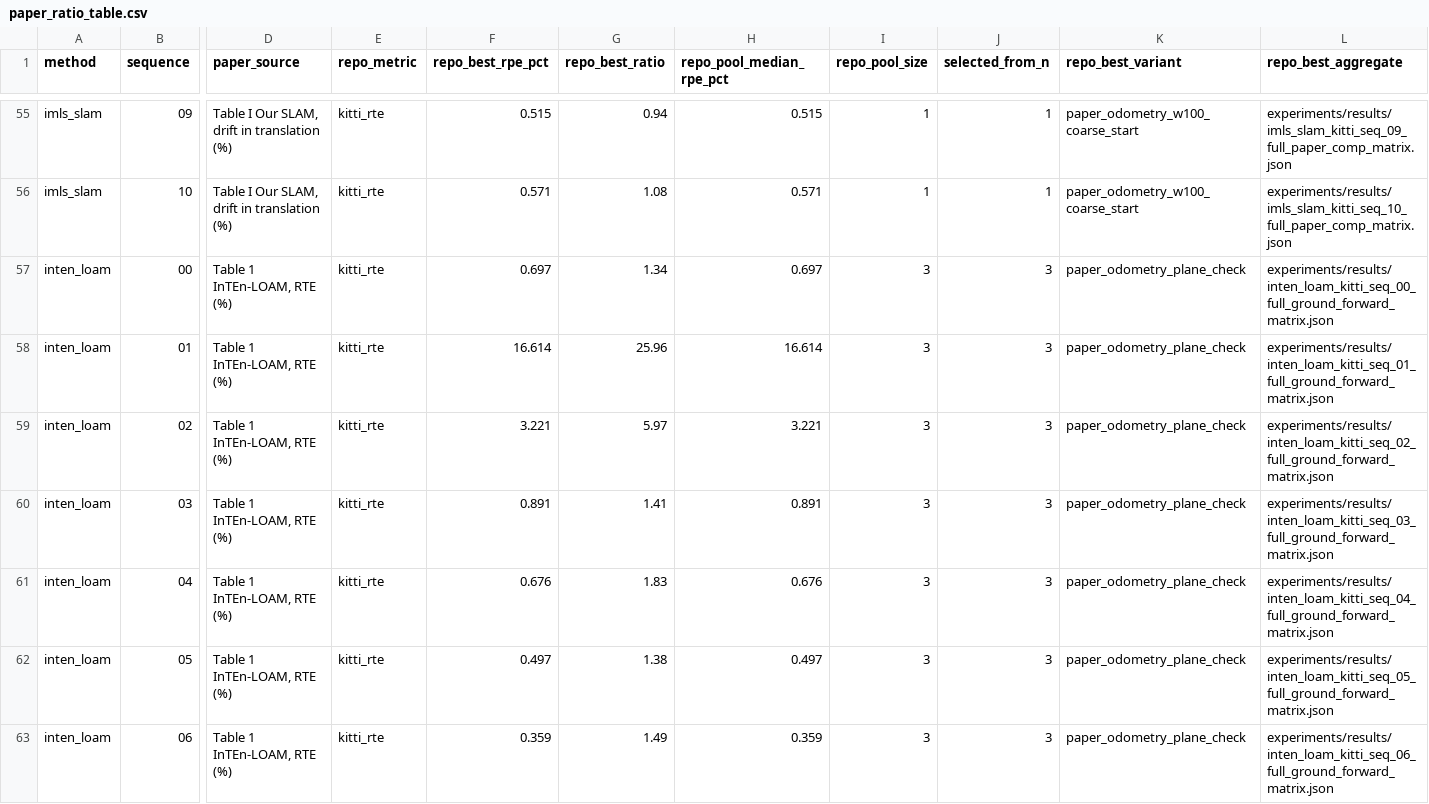
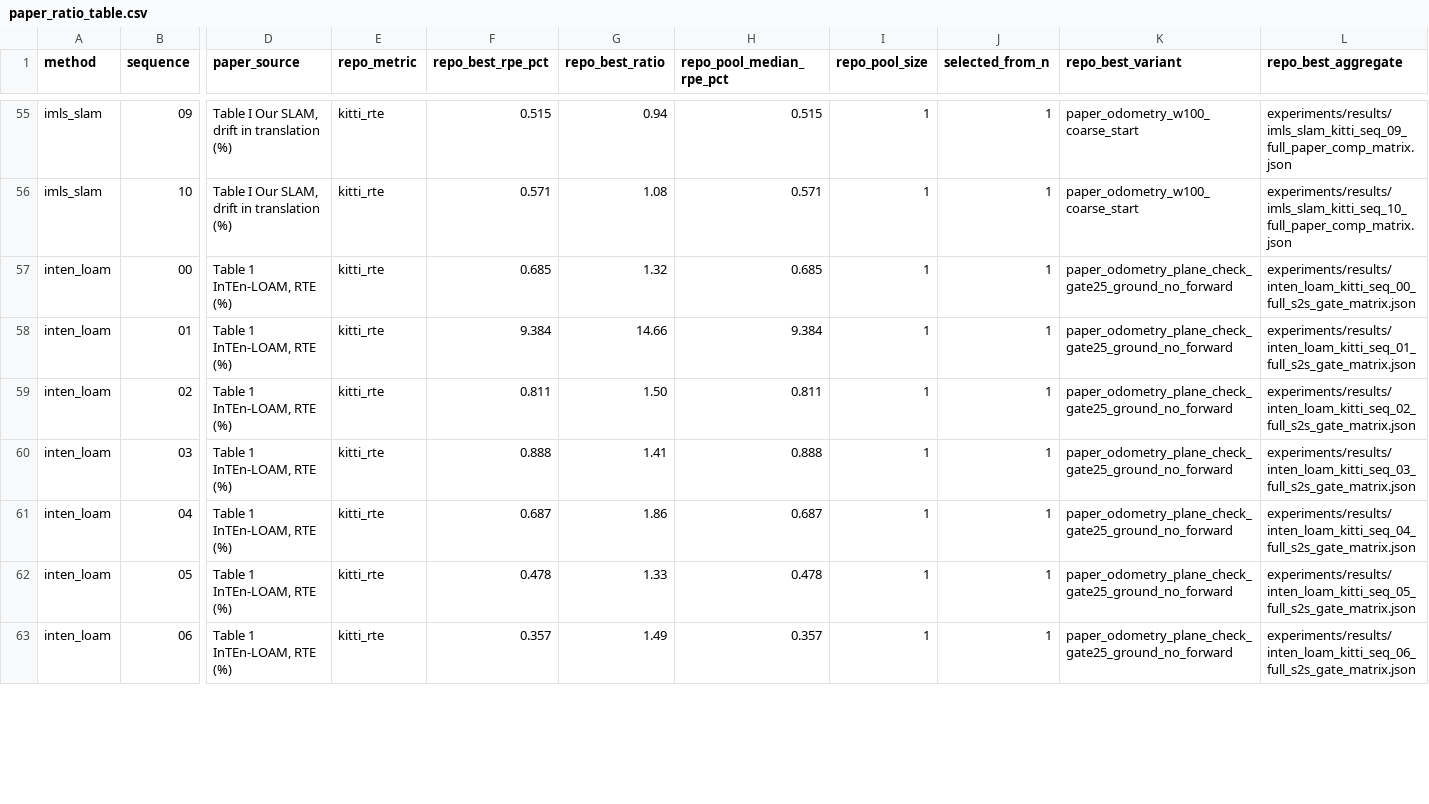
Before and after one commit to rsasaki0109/localization_zoo, a CSV file: docs/assets/paper/paper_ratio_table.csv, drawn as a sheet; only a part is shown, gaps mark what is left out; the diff covers the shown part only; the diff names each change by its address in the sheet, - before the commit and + after, or states it on an @@ line.

```diff
--- a/docs/assets/paper/paper_ratio_table.csv
+++ b/docs/assets/paper/paper_ratio_table.csv
-F57 (repo_best_rpe_pct): 0.697
+F57 (repo_best_rpe_pct): 0.685
-G57 (repo_best_ratio): 1.34
+G57 (repo_best_ratio): 1.32
-H57 (repo_pool_median_rpe_pct): 0.697
+H57 (repo_pool_median_rpe_pct): 0.685
-I57:I63 (repo_pool_size): 3
+I57:I63 (repo_pool_size): 1
-J57:J63 (selected_from_n): 3
+J57:J63 (selected_from_n): 1
-K57:K63 (repo_best_variant): paper_odometry_plane_check
+K57:K63 (repo_best_variant): paper_odometry_plane_check_gate25_ground_no_forward
-L57 (repo_best_aggregate): experiments/results/inten_loam_kitti_seq_00_full_ground_forward_matrix.json
+L57 (repo_best_aggregate): experiments/results/inten_loam_kitti_seq_00_full_s2s_gate_matrix.json
-F58 (repo_best_rpe_pct): 16.614
+F58 (repo_best_rpe_pct): 9.384
-G58 (repo_best_ratio): 25.96
+G58 (repo_best_ratio): 14.66
-H58 (repo_pool_median_rpe_pct): 16.614
+H58 (repo_pool_median_rpe_pct): 9.384
-L58 (repo_best_aggregate): experiments/results/inten_loam_kitti_seq_01_full_ground_forward_matrix.json
+L58 (repo_best_aggregate): experiments/results/inten_loam_kitti_seq_01_full_s2s_gate_matrix.json
-F59 (repo_best_rpe_pct): 3.221
+F59 (repo_best_rpe_pct): 0.811
-G59 (repo_best_ratio): 5.97
+G59 (repo_best_ratio): 1.50
-H59 (repo_pool_median_rpe_pct): 3.221
+H59 (repo_pool_median_rpe_pct): 0.811
-L59 (repo_best_aggregate): experiments/results/inten_loam_kitti_seq_02_full_ground_forward_matrix.json
+L59 (repo_best_aggregate): experiments/results/inten_loam_kitti_seq_02_full_s2s_gate_matrix.json
-F60 (repo_best_rpe_pct): 0.891
+F60 (repo_best_rpe_pct): 0.888
-H60 (repo_pool_median_rpe_pct): 0.891
+H60 (repo_pool_median_rpe_pct): 0.888
-L60 (repo_best_aggregate): experiments/results/inten_loam_kitti_seq_03_full_ground_forward_matrix.json
+L60 (repo_best_aggregate): experiments/results/inten_loam_kitti_seq_03_full_s2s_gate_matrix.json
-F61 (repo_best_rpe_pct): 0.676
+F61 (repo_best_rpe_pct): 0.687
-G61 (repo_best_ratio): 1.83
+G61 (repo_best_ratio): 1.86
-H61 (repo_pool_median_rpe_pct): 0.676
+H61 (repo_pool_median_rpe_pct): 0.687
-L61 (repo_best_aggregate): experiments/results/inten_loam_kitti_seq_04_full_ground_forward_matrix.json
+L61 (repo_best_aggregate): experiments/results/inten_loam_kitti_seq_04_full_s2s_gate_matrix.json
-F62 (repo_best_rpe_pct): 0.497
+F62 (repo_best_rpe_pct): 0.478
-G62 (repo_best_ratio): 1.38
+G62 (repo_best_ratio): 1.33
-H62 (repo_pool_median_rpe_pct): 0.497
+H62 (repo_pool_median_rpe_pct): 0.478
-L62 (repo_best_aggregate): experiments/results/inten_loam_kitti_seq_05_full_ground_forward_matrix.json
+L62 (repo_best_aggregate): experiments/results/inten_loam_kitti_seq_05_full_s2s_gate_matrix.json
-F63 (repo_best_rpe_pct): 0.359
+F63 (repo_best_rpe_pct): 0.357
-H63 (repo_pool_median_rpe_pct): 0.359
+H63 (repo_pool_median_rpe_pct): 0.357
-L63 (repo_best_aggregate): experiments/results/inten_loam_kitti_seq_06_full_ground_forward_matrix.json
+L63 (repo_best_aggregate): experiments/results/inten_loam_kitti_seq_06_full_s2s_gate_matrix.json
```
Also changed, not shown: 94 edited cells elsewhere in this file, 20 other files.
